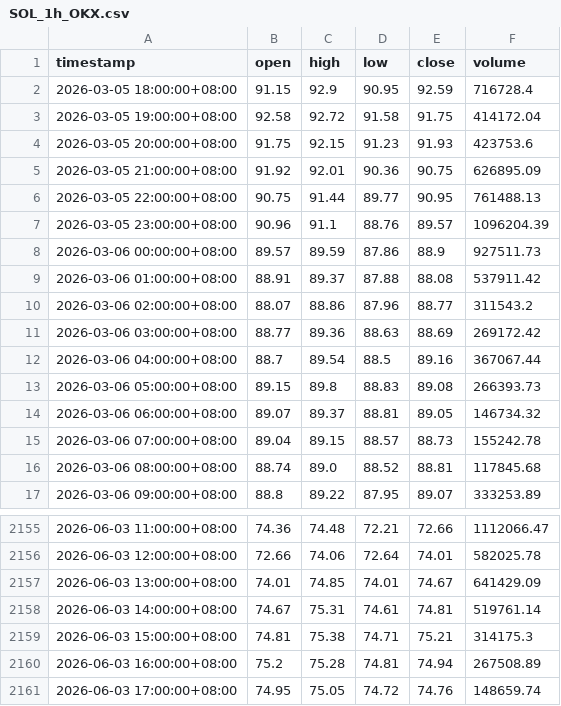
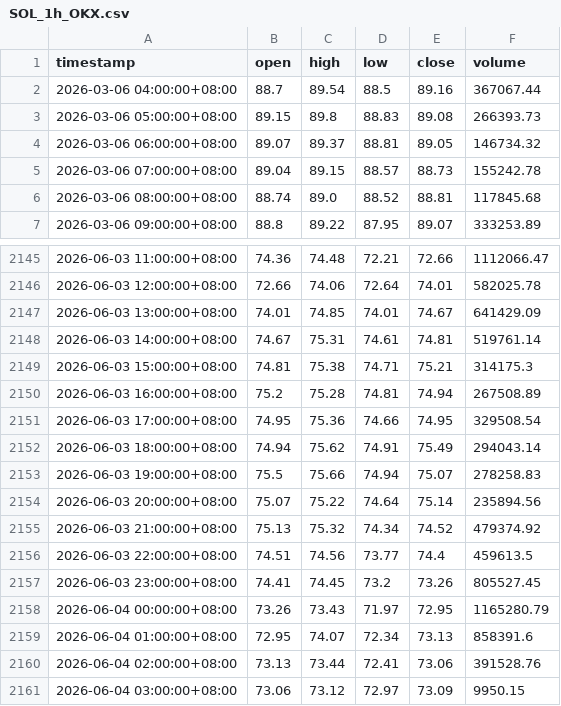
Before and after one commit to JAB18999/SOL_QUANT, a CSV file: data/SOL_1h_OKX.csv, drawn as a sheet; only a part is shown, gaps mark what is left out.

```diff
--- a/data/SOL_1h_OKX.csv
+++ b/data/SOL_1h_OKX.csv
@@ -1,12 +1,2 @@
 timestamp,open,high,low,close,volume
-2026-03-05 18:00:00+08:00,91.15,92.9,90.95,92.59,716728.4
-2026-03-05 19:00:00+08:00,92.58,92.72,91.58,91.75,414172.04
-2026-03-05 20:00:00+08:00,91.75,92.15,91.23,91.93,423753.6
-2026-03-05 21:00:00+08:00,91.92,92.01,90.36,90.75,626895.09
-2026-03-05 22:00:00+08:00,90.75,91.44,89.77,90.95,761488.13
-2026-03-05 23:00:00+08:00,90.96,91.1,88.76,89.57,1096204.39
-2026-03-06 00:00:00+08:00,89.57,89.59,87.86,88.9,927511.73
-2026-03-06 01:00:00+08:00,88.91,89.37,87.88,88.08,537911.42
-2026-03-06 02:00:00+08:00,88.07,88.86,87.96,88.77,311543.2
-2026-03-06 03:00:00+08:00,88.77,89.36,88.63,88.69,269172.42
 2026-03-06 04:00:00+08:00,88.7,89.54,88.5,89.16,367067.44
@@ -2160,2 +2150,12 @@ timestamp,open,high,low,close,volume
 2026-06-03 16:00:00+08:00,75.2,75.28,74.81,74.94,267508.89
-2026-06-03 17:00:00+08:00,74.95,75.05,74.72,74.76,148659.74
+2026-06-03 17:00:00+08:00,74.95,75.36,74.66,74.95,329508.54
+2026-06-03 18:00:00+08:00,74.94,75.62,74.91,75.49,294043.14
+2026-06-03 19:00:00+08:00,75.5,75.66,74.94,75.07,278258.83
+2026-06-03 20:00:00+08:00,75.07,75.22,74.64,75.14,235894.56
+2026-06-03 21:00:00+08:00,75.13,75.32,74.34,74.52,479374.92
+2026-06-03 22:00:00+08:00,74.51,74.56,73.77,74.4,459613.5
+2026-06-03 23:00:00+08:00,74.41,74.45,73.2,73.26,805527.45
+2026-06-04 00:00:00+08:00,73.26,73.43,71.97,72.95,1165280.79
+2026-06-04 01:00:00+08:00,72.95,74.07,72.34,73.13,858391.6
+2026-06-04 02:00:00+08:00,73.13,73.44,72.41,73.06,391528.76
+2026-06-04 03:00:00+08:00,73.06,73.12,72.97,73.09,9950.15
```
Also changed, not shown: data/SOL_12h_OKX.csv, data/SOL_15m_OKX.csv, 6 other files.
